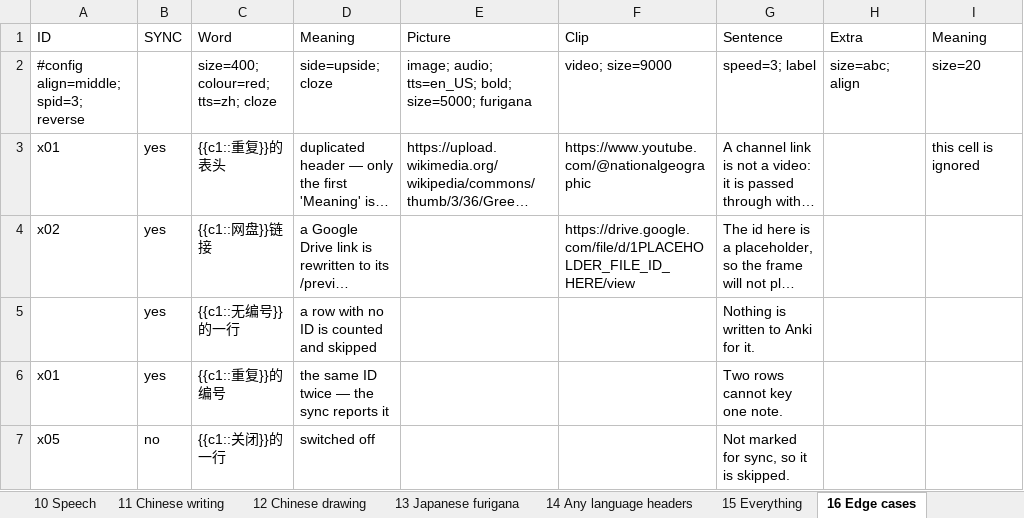
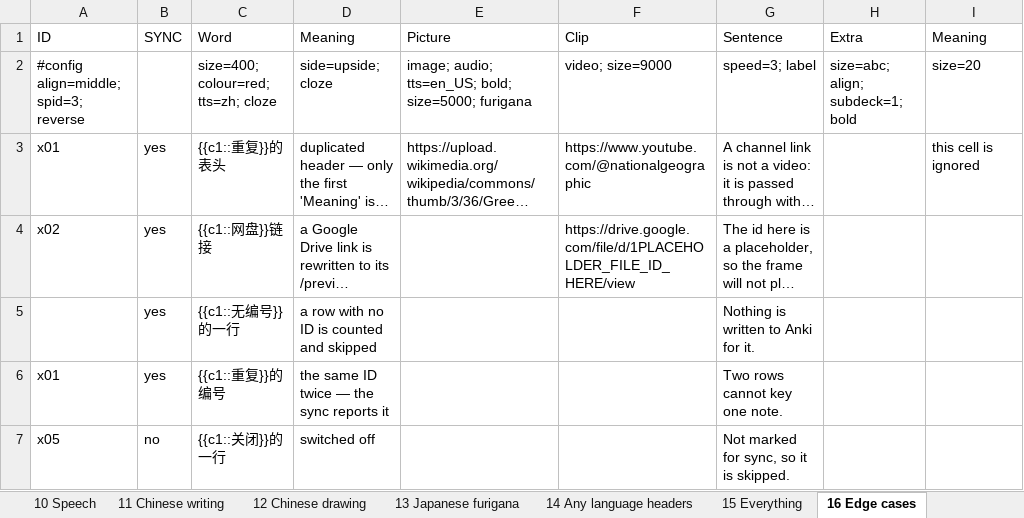
Before and after one commit to tannc28/sheetcards, an Excel workbook: examples/sheets2anki-examples.xlsx, sheet 16 Edge cases, drawn as a sheet; long unchanged cells end in …; values as stored, in another font and other column widths than the file's, no borders; the diff names each change by its address in the sheet, - before the commit and + after, or states it on an @@ line.

Commit message:
fix: a deck level is a deck level
subdeck=n shipped rendering the column on the card. The last release made that
need an explicit side=. Both were the same mistake at different sizes, and this
removes it: a subdeck=n column is not part of the card at all.

Where a note is filed is a bigger thing than how one card looks. A directive
working at that level has no business reaching down into the card, and the
reserved SUBDECK columns never have — so there is one rule here rather than two,
which is the whole argument. Leaving side= as a way in kept two.

Every card key written on such a column is now refused by name: side, size,
color, align, tts, voices, speed, label, type, bold, italic, hint, furigana,
cloze, draw. Refused rather than ignored, like everything else the settings row
cannot honour. The sweep runs before the cloze and type resolutions so neither
can pick a column that is only there to file the note, and after the media check,
which still wins — an address is the wrong *content* for a deck name, so there it
is the subdeck that goes.

The column remains a field on the note. Not drawing it is a decision about the
card, not about the data: the value is still there to search, export and style
later.

Nothing is lost by not printing it. The note is in the deck named after that
value and Anki shows the deck, so the card would be saying twice what the deck
tree already says once. Wanting it on the card as well is a second column, and
the sheet is where that is decided.

`11 Chinese writing` drops the styling it had on `Level`, and `16 Edge cases`
picks up the new warning, which is what that sheet is for.

```diff
--- a/examples/sheets2anki-examples.xlsx (sheet 16 Edge cases)
+++ b/examples/sheets2anki-examples.xlsx (sheet 16 Edge cases)
-H2 (Extra): size=abc; align
+H2 (Extra): size=abc; align; subdeck=1; bold
```
Also changed, not shown: sheet 11 Chinese writing, 12 other files.
